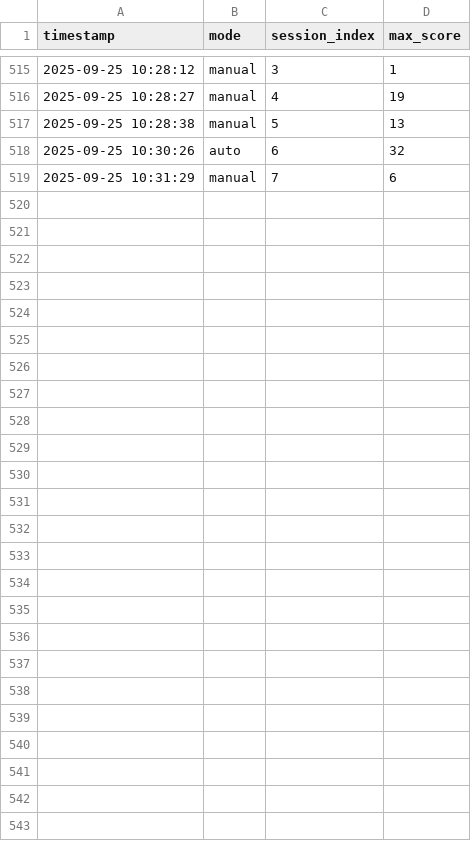
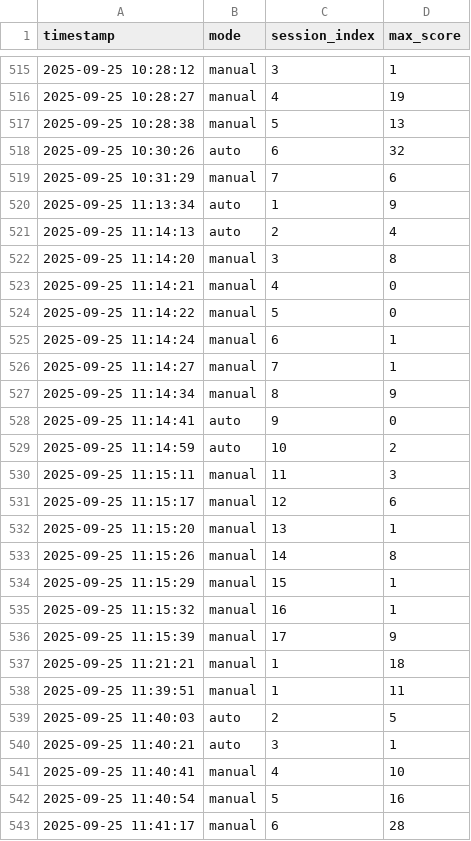
Before and after one commit to Eric-Fuchs/Flappy-Python-BUT3-Class-With-AI, a CSV file: Flappy-Python/sessions_summary.csv, drawn as a sheet; only a part is shown, gaps mark what is left out.

```diff
--- a/Flappy-Python/sessions_summary.csv
+++ b/Flappy-Python/sessions_summary.csv
@@ -519 +519,25 @@ timestamp,mode,session_index,max_score
 2025-09-25 10:31:29,manual,7,6
+2025-09-25 11:13:34,auto,1,9
+2025-09-25 11:14:13,auto,2,4
+2025-09-25 11:14:20,manual,3,8
+2025-09-25 11:14:21,manual,4,0
+2025-09-25 11:14:22,manual,5,0
+2025-09-25 11:14:24,manual,6,1
+2025-09-25 11:14:27,manual,7,1
+2025-09-25 11:14:34,manual,8,9
+2025-09-25 11:14:41,auto,9,0
+2025-09-25 11:14:59,auto,10,2
+2025-09-25 11:15:11,manual,11,3
+2025-09-25 11:15:17,manual,12,6
+2025-09-25 11:15:20,manual,13,1
+2025-09-25 11:15:26,manual,14,8
+2025-09-25 11:15:29,manual,15,1
+2025-09-25 11:15:32,manual,16,1
+2025-09-25 11:15:39,manual,17,9
+2025-09-25 11:21:21,manual,1,18
+2025-09-25 11:39:51,manual,1,11
+2025-09-25 11:40:03,auto,2,5
+2025-09-25 11:40:21,auto,3,1
+2025-09-25 11:40:41,manual,4,10
+2025-09-25 11:40:54,manual,5,16
+2025-09-25 11:41:17,manual,6,28
```
Also changed, not shown: 6 other files.
